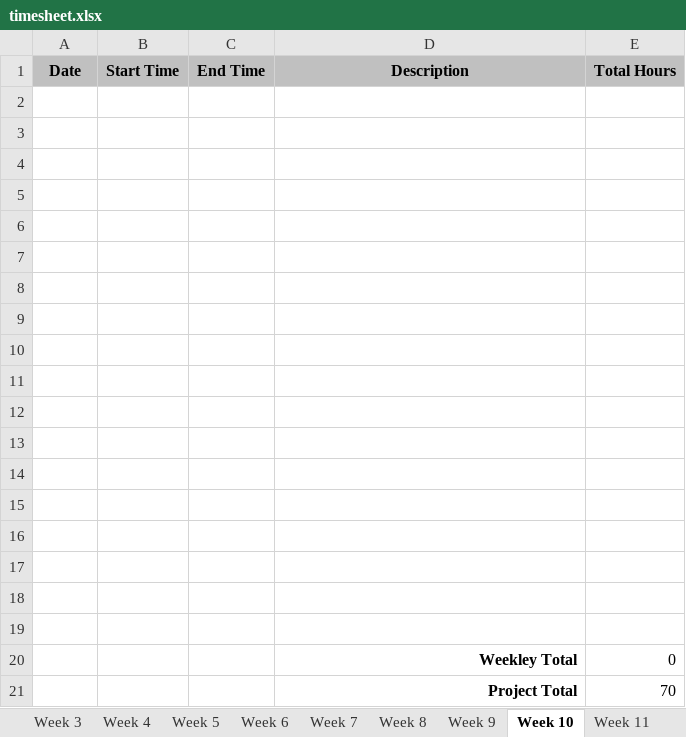
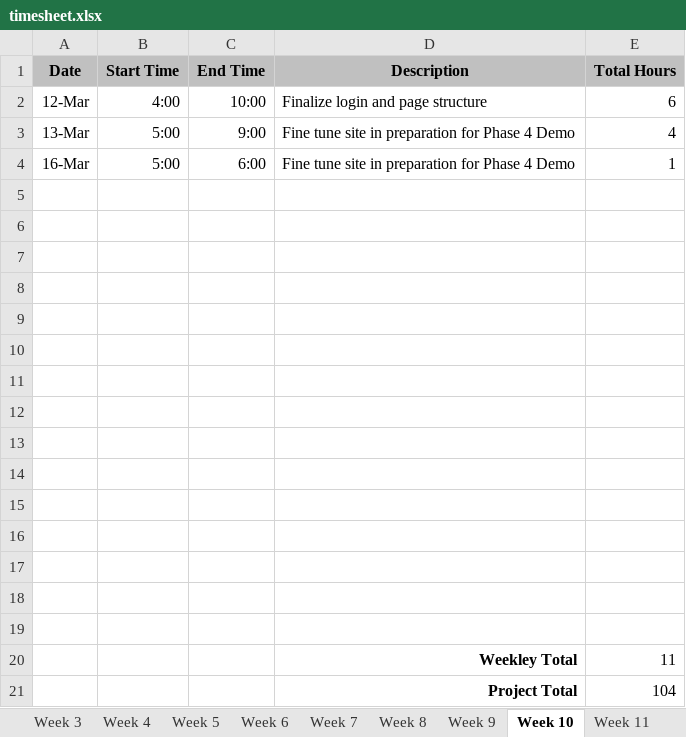
Before and after one commit to bdeske/WEB289_project, an Excel workbook: timesheet.xlsx, sheet Week 10, drawn as a sheet; values as stored, in another font and other column widths than the file's, no borders; removed rows and columns are numbered as before the commit, all else as after; the diff names each change by its address in the sheet, - before the commit and + after, or states it on an @@ line.

```diff
--- a/timesheet.xlsx (sheet Week 10)
+++ b/timesheet.xlsx (sheet Week 10)
+row 2: 12-Mar | 4:00 | 10:00 | Finalize login and page structure | 6
+row 3: 13-Mar | 5:00 | 9:00 | Fine tune site in preparation for Phase 4 Demo | 4
+row 4: 16-Mar | 5:00 | 6:00 | Fine tune site in preparation for Phase 4 Demo | 1
-row 20: (empty)
+row 20:  |  |  | Weekley Total | 11
-row 21: (empty)
+row 21:  |  |  | Project Total | 104
-row 19: (empty)
-row 20:  |  |  | Weekley Total | 0
-row 21:  |  |  | Project Total | 70
```
Also changed, not shown: sheet Week 9, sheet Week 12, sheet Week 14, sheet Week 15, sheet Week 11, sheet Week 13, 1 more sheet, 23 other files.
